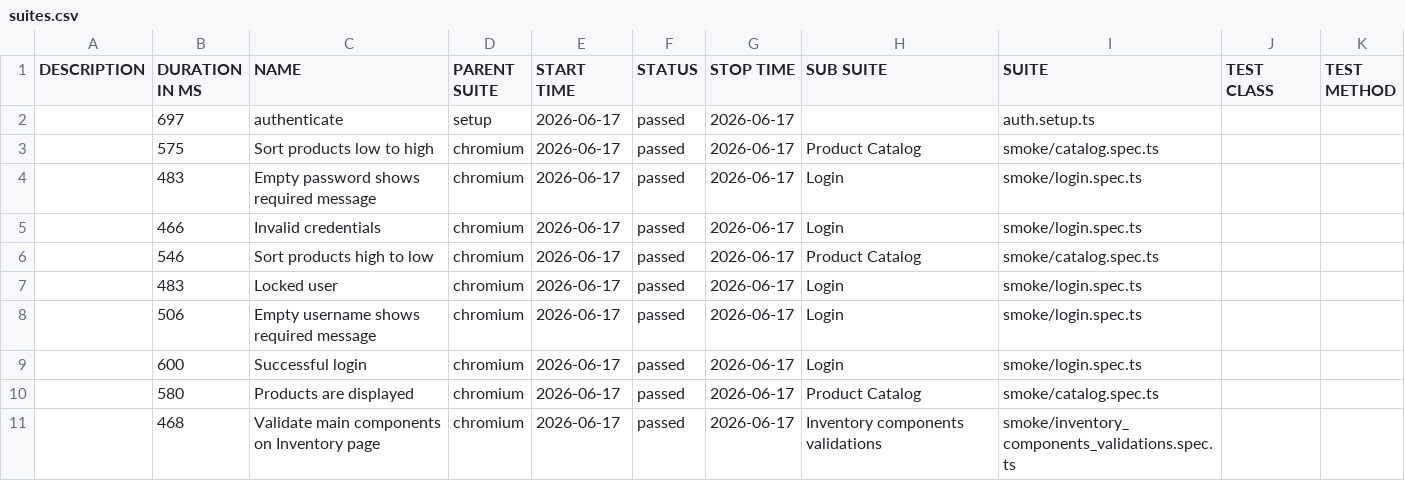
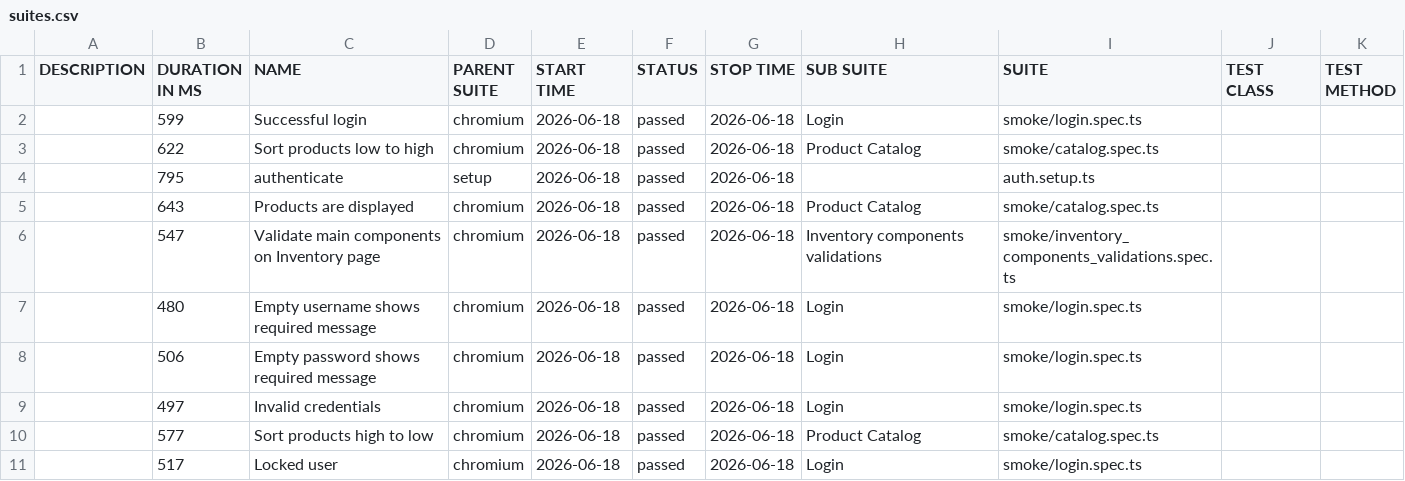
Before and after one commit to dtoseva/test-automation-framework, a CSV file: data/suites.csv, drawn as a sheet.

```diff
--- a/data/suites.csv
+++ b/data/suites.csv
@@ -1,11 +1,11 @@
 "DESCRIPTION","DURATION IN MS","NAME","PARENT SUITE","START TIME","STATUS","STOP TIME","SUB SUITE","SUITE","TEST CLASS","TEST METHOD"
-"","697","authenticate","setup","2026-06-17","passed","2026-06-17","","auth.setup.ts","",""
-"","575","Sort products low to high","chromium","2026-06-17","passed","2026-06-17","Product Catalog","smoke/catalog.spec.ts","",""
-"","483","Empty password shows required message","chromium","2026-06-17","passed","2026-06-17","Login","smoke/login.spec.ts","",""
-"","466","Invalid credentials","chromium","2026-06-17","passed","2026-06-17","Login","smoke/login.spec.ts","",""
-"","546","Sort products high to low","chromium","2026-06-17","passed","2026-06-17","Product Catalog","smoke/catalog.spec.ts","",""
-"","483","Locked user","chromium","2026-06-17","passed","2026-06-17","Login","smoke/login.spec.ts","",""
-"","506","Empty username shows required message","chromium","2026-06-17","passed","2026-06-17","Login","smoke/login.spec.ts","",""
-"","600","Successful login","chromium","2026-06-17","passed","2026-06-17","Login","smoke/login.spec.ts","",""
-"","580","Products are displayed","chromium","2026-06-17","passed","2026-06-17","Product Catalog","smoke/catalog.spec.ts","",""
-"","468","Validate main components on Inventory page","chromium","2026-06-17","passed","2026-06-17","Inventory components validations","smoke/inventory_components_validations.spec.ts","",""
+"","599","Successful login","chromium","2026-06-18","passed","2026-06-18","Login","smoke/login.spec.ts","",""
+"","622","Sort products low to high","chromium","2026-06-18","passed","2026-06-18","Product Catalog","smoke/catalog.spec.ts","",""
+"","795","authenticate","setup","2026-06-18","passed","2026-06-18","","auth.setup.ts","",""
+"","643","Products are displayed","chromium","2026-06-18","passed","2026-06-18","Product Catalog","smoke/catalog.spec.ts","",""
+"","547","Validate main components on Inventory page","chromium","2026-06-18","passed","2026-06-18","Inventory components validations","smoke/inventory_components_validations.spec.ts","",""
+"","480","Empty username shows required message","chromium","2026-06-18","passed","2026-06-18","Login","smoke/login.spec.ts","",""
+"","506","Empty password shows required message","chromium","2026-06-18","passed","2026-06-18","Login","smoke/login.spec.ts","",""
+"","497","Invalid credentials","chromium","2026-06-18","passed","2026-06-18","Login","smoke/login.spec.ts","",""
+"","577","Sort products high to low","chromium","2026-06-18","passed","2026-06-18","Product Catalog","smoke/catalog.spec.ts","",""
+"","517","Locked user","chromium","2026-06-18","passed","2026-06-18","Login","smoke/login.spec.ts","",""
```
Also changed, not shown: 40 other files.
